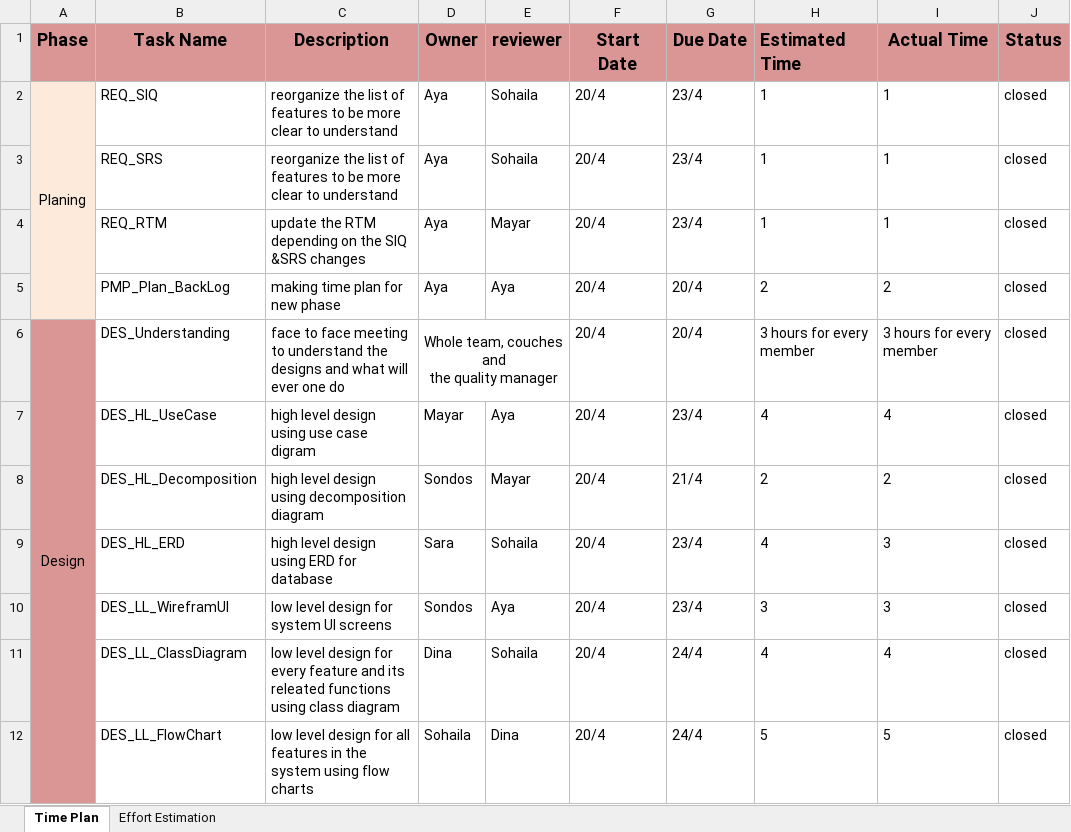
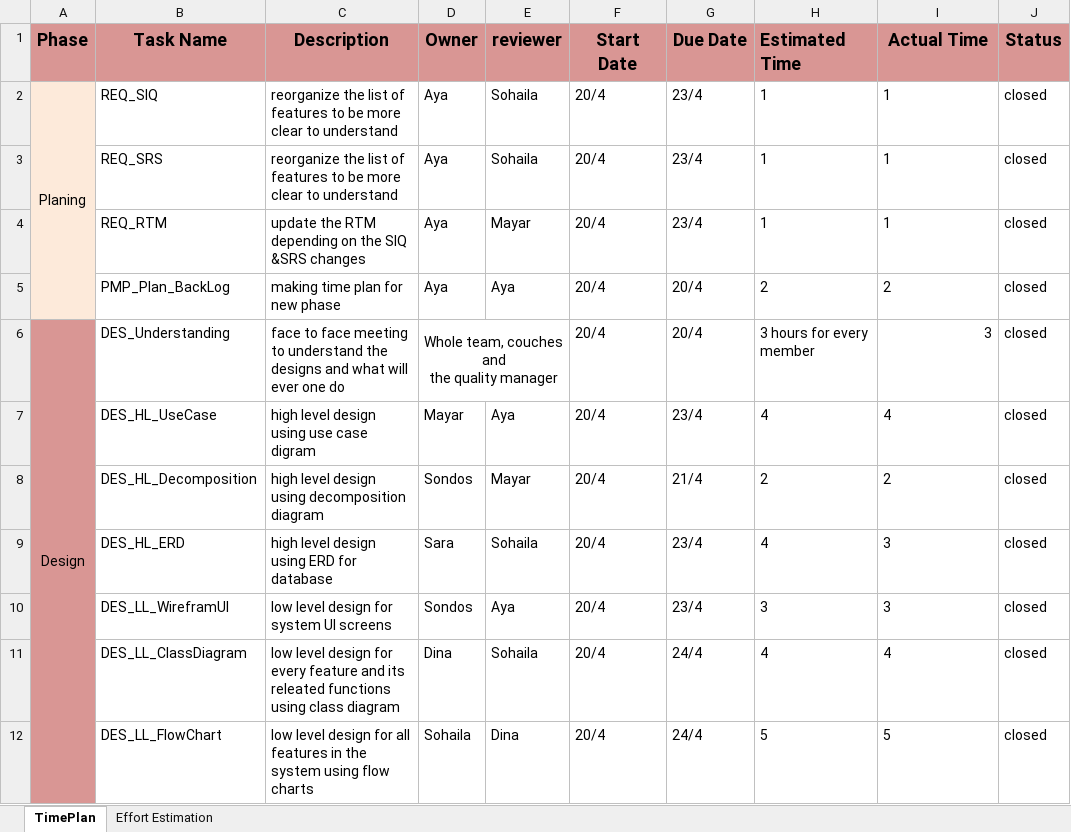
Before and after one commit to sohilaabdallaa/Internal-Banking-System, an Excel workbook: Project Management/PM_Plan_BackLog.xlsx, sheet TimePlan, drawn as a sheet; values as stored, in another font and other column widths than the file's, no borders; the diff names each change by its address in the sheet, - before the commit and + after, or states it on an @@ line.

```diff
--- a/Project Management/PM_Plan_BackLog.xlsx (sheet TimePlan)
+++ b/Project Management/PM_Plan_BackLog.xlsx (sheet TimePlan)
-sheet tab: Time Plan
+sheet tab: TimePlan
-I6 (Actual Time): 3 hours for every member
+I6 (Actual Time): 3
```
Also changed, not shown: 17 other files.
